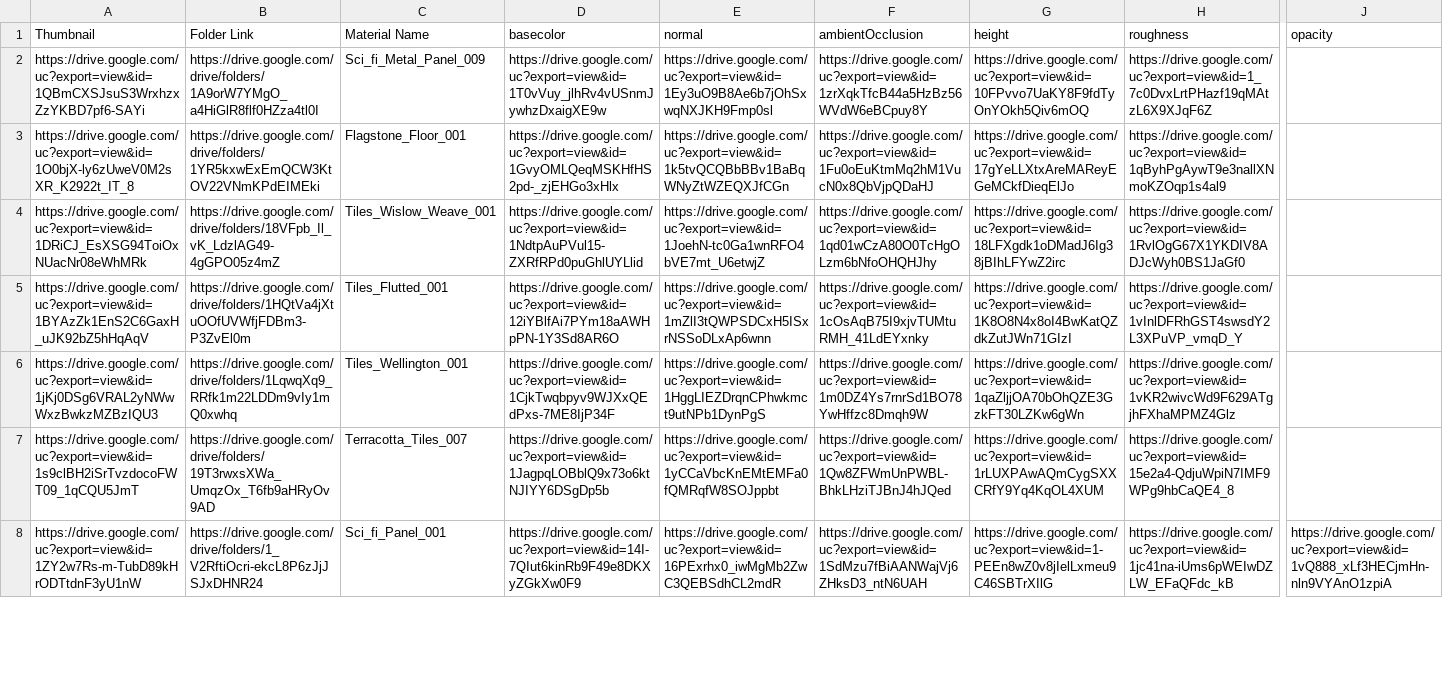
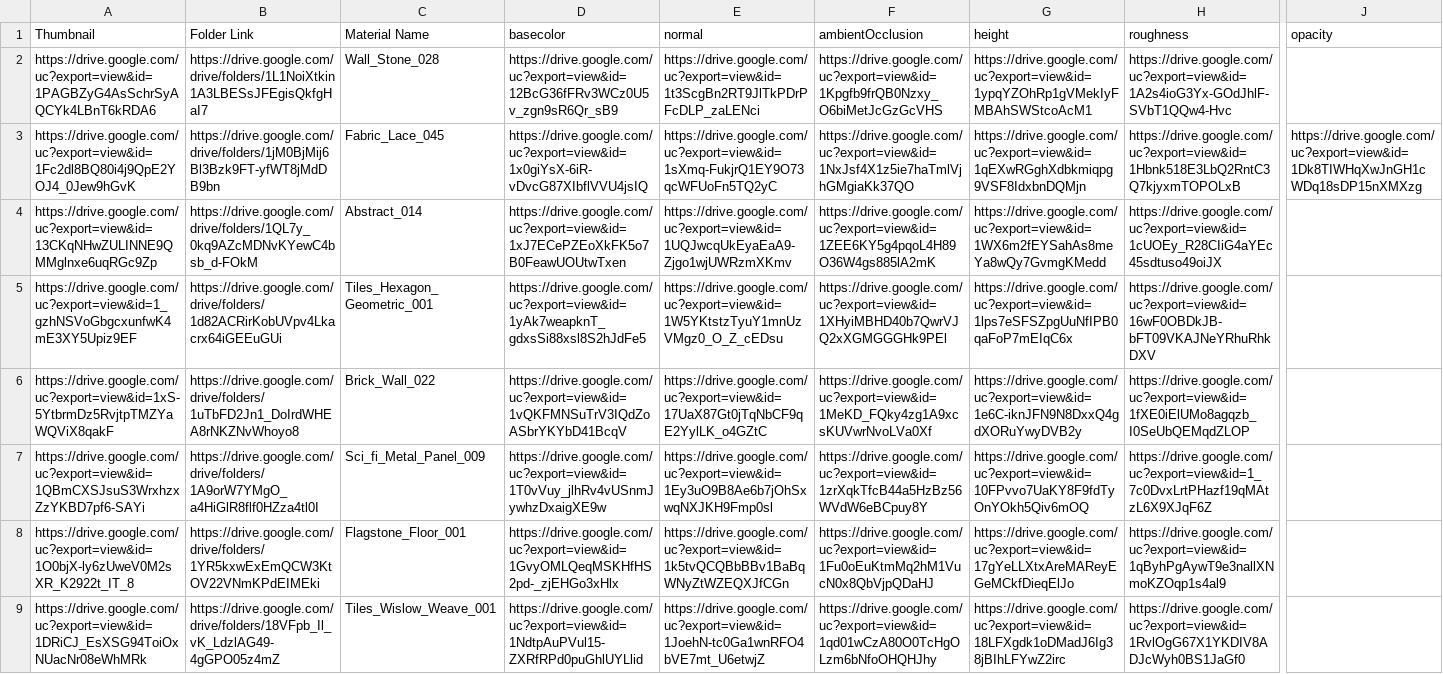
Before and after one commit to gendosplace/Material_Library, a CSV file: Material_Library_3JS.csv, drawn as a sheet; only a part is shown, gaps mark what is left out; the shorter side is filled out with more unchanged rows; rows hold the shown columns only; the diff names each change by its address in the sheet, - before the commit and + after, or states it on an @@ line.

Commit message:
Update Material_Library_3JS.csv

```diff
--- a/Material_Library_3JS.csv
+++ b/Material_Library_3JS.csv
+row 2: https://drive.google.com/uc?export=view&id=1PAGBZyG4AsSchrSyAQCYk4LBnT6kRDA6 | https://drive.google.com/drive/folders/1L1NoiXtkin1A3LBESsJFEgisQkfgHaI7 | Wall_Stone_028 | https://drive.google.com/uc?export=view&id=12BcG36fFRv3WCz0U5v_zgn9sR6Qr_sB9 | https://drive.google.com/uc?export=view&id=1t3ScgBn2RT9JlTkPDrPFcDLP_zaLENci | https://drive.google.com/uc?export=view&id=1Kpgfb9frQB0Nzxy_O6biMetJcGzGcVHS | https://drive.google.com/uc?export=view&id=1ypqYZOhRp1gVMekIyFMBAhSWStcoAcM1 | https://drive.google.com/uc?export=view&id=1A2s4ioG3Yx-GOdJhlF-SVbT1QQw4-Hvc
+row 3: https://drive.google.com/uc?export=view&id=1Fc2dl8BQ80i4j9QpE2YOJ4_0Jew9hGvK | https://drive.google.com/drive/folders/1jM0BjMij6Bl3Bzk9FT-yfWT8jMdDB9bn | Fabric_Lace_045 | https://drive.google.com/uc?export=view&id=1x0giYsX-6iR-vDvcG87XIbflVVU4jsIQ | https://drive.google.com/uc?export=view&id=1sXmq-FukjrQ1EY9O73qcWFUoFn5TQ2yC | https://drive.google.com/uc?export=view&id=1NxJsf4X1z5ie7haTmlVjhGMgiaKk37QO | https://drive.google.com/uc?export=view&id=1qEXwRGghXdbkmiqpg9VSF8IdxbnDQMjn | https://drive.google.com/uc?export=view&id=1Hbnk518E3LbQ2RntC3Q7kjyxmTOPOLxB | https://drive.google.com/uc?export=view&id=1Dk8TIWHqXwJnGH1cWDq18sDP15nXMXzg
+row 4: https://drive.google.com/uc?export=view&id=13CKqNHwZULINNE9QMMglnxe6uqRGc9Zp | https://drive.google.com/drive/folders/1QL7y_0kq9AZcMDNvKYewC4bsb_d-FOkM | Abstract_014 | https://drive.google.com/uc?export=view&id=1xJ7ECePZEoXkFK5o7B0FeawUOUtwTxen | https://drive.google.com/uc?export=view&id=1UQJwcqUkEyaEaA9-Zjgo1wjUWRzmXKmv | https://drive.google.com/uc?export=view&id=1ZEE6KY5g4pqoL4H89O36W4gs885lA2mK | https://drive.google.com/uc?export=view&id=1WX6m2fEYSahAs8meYa8wQy7GvmgKMedd | https://drive.google.com/uc?export=view&id=1cUOEy_R28CIiG4aYEc45sdtuso49oiJX
+row 5: https://drive.google.com/uc?export=view&id=1_gzhNSVoGbgcxunfwK4mE3XY5Upiz9EF | https://drive.google.com/drive/folders/1d82ACRirKobUVpv4Lkacrx64iGEEuGUi | Tiles_Hexagon_Geometric_001 | https://drive.google.com/uc?export=view&id=1yAk7weapknT_gdxsSi88xsl8S2hJdFe5 | https://drive.google.com/uc?export=view&id=1W5YKtstzTyuY1mnUzVMgz0_O_Z_cEDsu | https://drive.google.com/uc?export=view&id=1XHyiMBHD40b7QwrVJQ2xXGMGGGHk9PEl | https://drive.google.com/uc?export=view&id=1lps7eSFSZpgUuNfIPB0qaFoP7mEIqC6x | https://drive.google.com/uc?export=view&id=16wF0OBDkJB-bFT09VKAJNeYRhuRhkDXV
+row 6: https://drive.google.com/uc?export=view&id=1xS-5YtbrmDz5RvjtpTMZYaWQViX8qakF | https://drive.google.com/drive/folders/1uTbFD2Jn1_DoIrdWHEA8rNKZNvWhoyo8 | Brick_Wall_022 | https://drive.google.com/uc?export=view&id=1vQKFMNSuTrV3IQdZoASbrYKYbD41BcqV | https://drive.google.com/uc?export=view&id=17UaX87Gt0jTqNbCF9qE2YylLK_o4GZtC | https://drive.google.com/uc?export=view&id=1MeKD_FQky4zg1A9xcsKUVwrNvoLVa0Xf | https://drive.google.com/uc?export=view&id=1e6C-iknJFN9N8DxxQ4gdXORuYwyDVB2y | https://drive.google.com/uc?export=view&id=1fXE0iElUMo8agqzb_I0SeUbQEMqdZLOP
```
